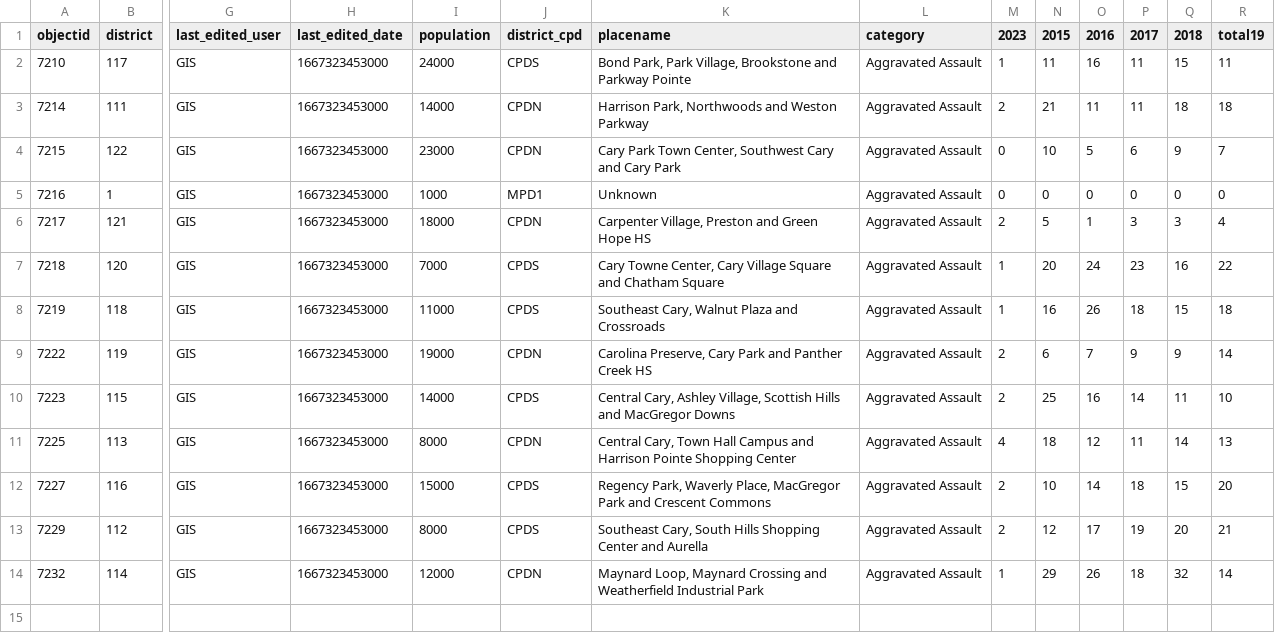
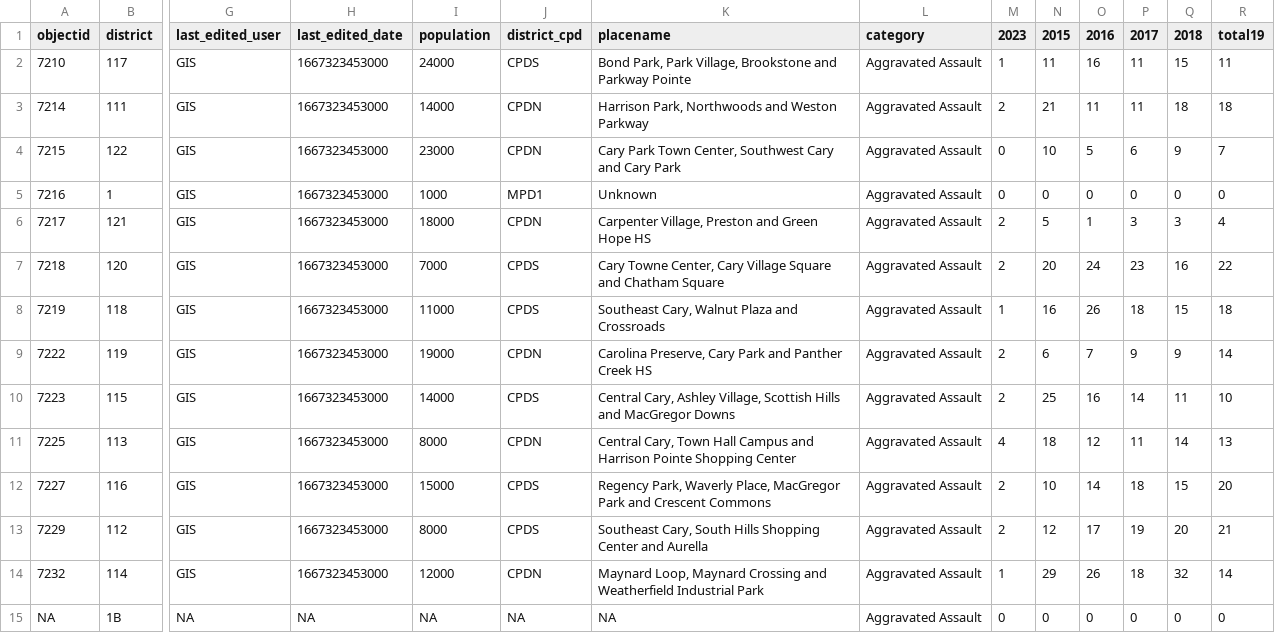
Before and after one commit to abcotvdata/safetytracker_cary, a CSV file: data/output/districts/assaults_district.csv, drawn as a sheet; only a part is shown, gaps mark what is left out; rows hold the shown columns only; the diff names each change by its address in the sheet, - before the commit and + after, or states it on an @@ line.

```diff
--- a/data/output/districts/assaults_district.csv
+++ b/data/output/districts/assaults_district.csv
-M7 (2023): 1
+M7 (2023): 2
+row 15: NA | 1B | NA | NA | NA | NA | NA | Aggravated Assault | 0 | 0 | 0 | 0 | 0 | 0
```
Also changed, not shown: data/output/districts/district_category.csv, data/output/districts/district_detailed.csv, 40 other files.
